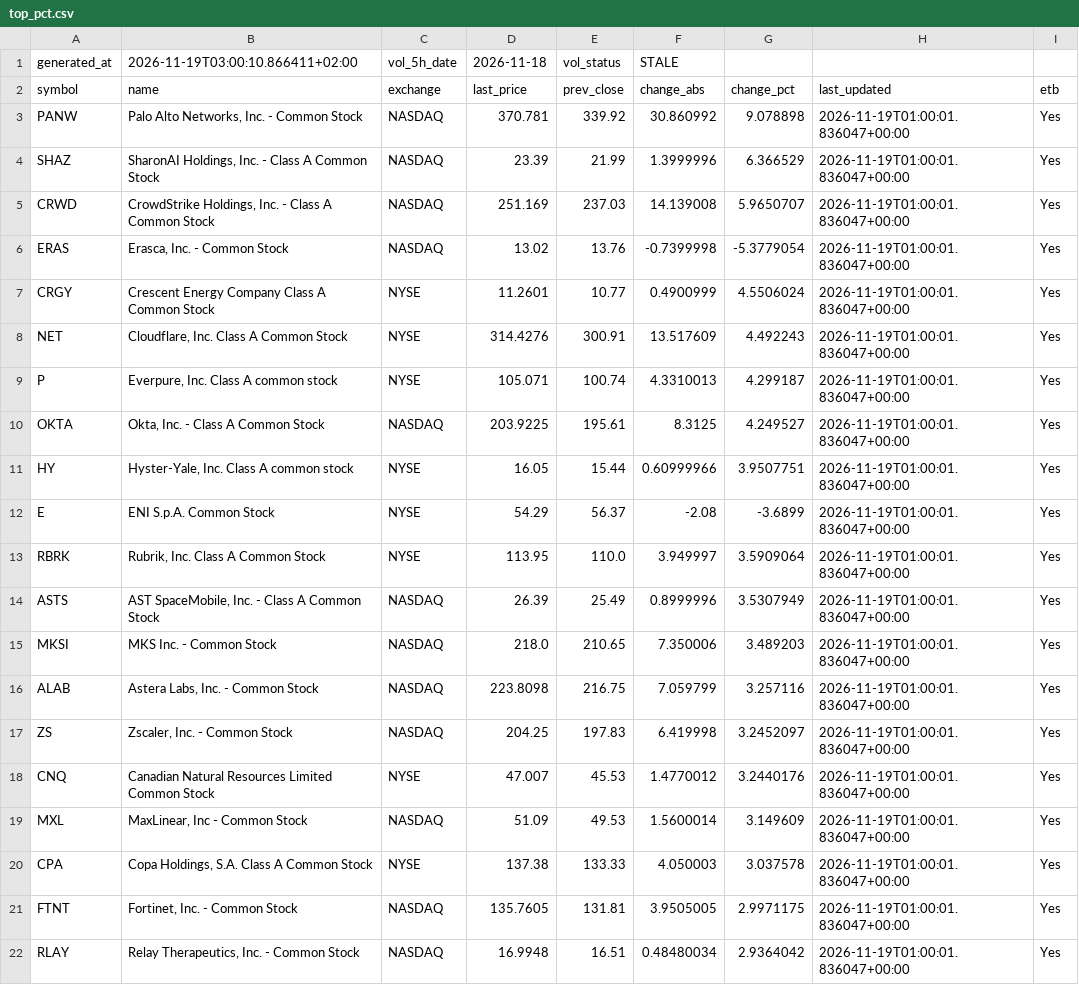
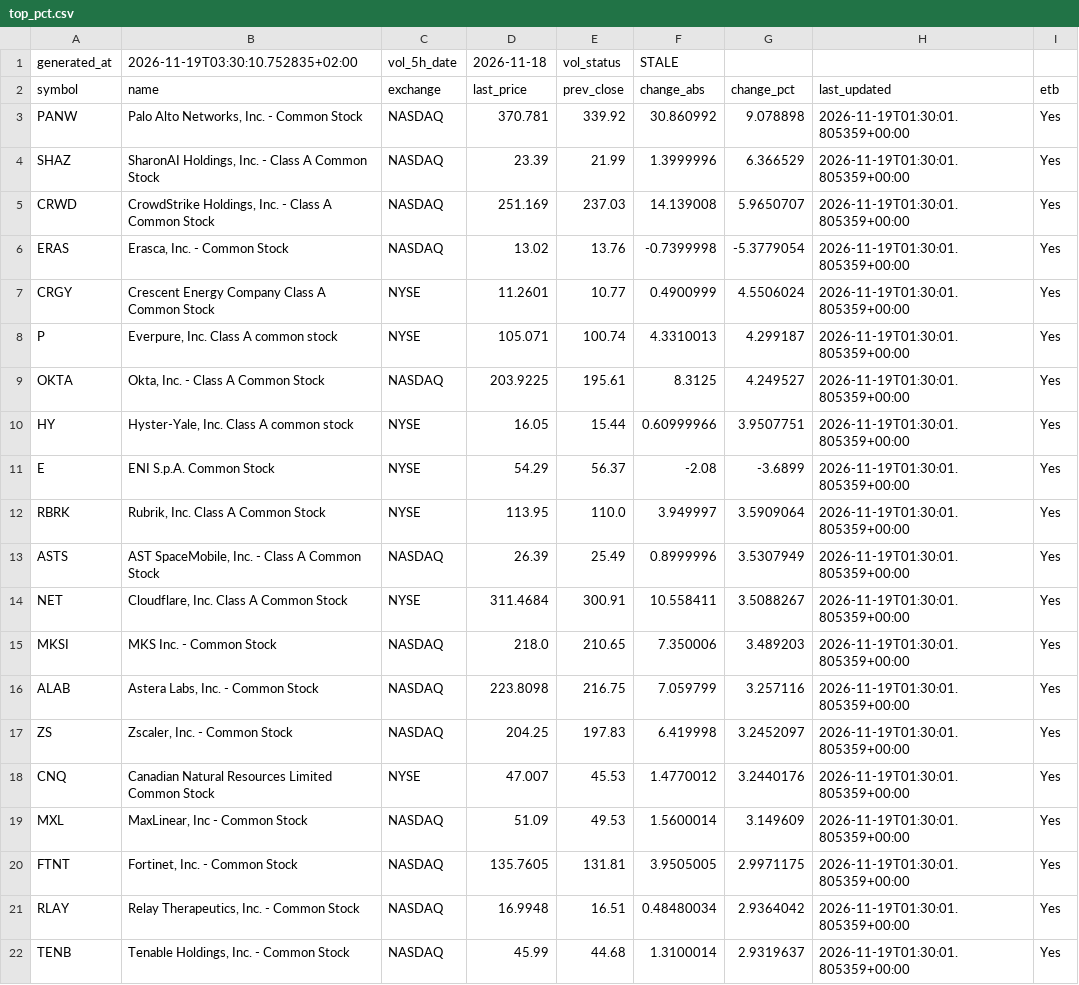
Before and after one commit to alonsadan1970/daily-stocks-data, a CSV file: top_pct.csv, drawn as a sheet.

```diff
--- a/top_pct.csv
+++ b/top_pct.csv
@@ -1,22 +1,22 @@
-generated_at,2026-11-19T03:00:10.866411+02:00,vol_5h_date,2026-11-18,vol_status,STALE
+generated_at,2026-11-19T03:30:10.752835+02:00,vol_5h_date,2026-11-18,vol_status,STALE
 symbol,name,exchange,last_price,prev_close,change_abs,change_pct,last_updated,etb
-PANW,"Palo Alto Networks, Inc. - Common Stock",NASDAQ,370.781,339.92,30.860992,9.078898,2026-11-19T01:00:01.836047+00:00,Yes
-SHAZ,"SharonAI Holdings, Inc. - Class A Common Stock",NASDAQ,23.39,21.99,1.3999996,6.366529,2026-11-19T01:00:01.836047+00:00,Yes
-CRWD,"CrowdStrike Holdings, Inc. - Class A Common Stock",NASDAQ,251.169,237.03,14.139008,5.9650707,2026-11-19T01:00:01.836047+00:00,Yes
-ERAS,"Erasca, Inc. - Common Stock",NASDAQ,13.02,13.76,-0.7399998,-5.3779054,2026-11-19T01:00:01.836047+00:00,Yes
-CRGY,Crescent Energy Company Class A Common Stock,NYSE,11.2601,10.77,0.4900999,4.5506024,2026-11-19T01:00:01.836047+00:00,Yes
-NET,"Cloudflare, Inc. Class A Common Stock",NYSE,314.4276,300.91,13.517609,4.492243,2026-11-19T01:00:01.836047+00:00,Yes
-P,"Everpure, Inc. Class A common stock",NYSE,105.071,100.74,4.3310013,4.299187,2026-11-19T01:00:01.836047+00:00,Yes
-OKTA,"Okta, Inc. - Class A Common Stock",NASDAQ,203.9225,195.61,8.3125,4.249527,2026-11-19T01:00:01.836047+00:00,Yes
-HY,"Hyster-Yale, Inc. Class A common stock",NYSE,16.05,15.44,0.60999966,3.9507751,2026-11-19T01:00:01.836047+00:00,Yes
-E,ENI S.p.A. Common Stock,NYSE,54.29,56.37,-2.08,-3.6899,2026-11-19T01:00:01.836047+00:00,Yes
-RBRK,"Rubrik, Inc. Class A Common Stock",NYSE,113.95,110.0,3.949997,3.5909064,2026-11-19T01:00:01.836047+00:00,Yes
-ASTS,"AST SpaceMobile, Inc. - Class A Common Stock",NASDAQ,26.39,25.49,0.8999996,3.5307949,2026-11-19T01:00:01.836047+00:00,Yes
-MKSI,MKS Inc. - Common Stock,NASDAQ,218.0,210.65,7.350006,3.489203,2026-11-19T01:00:01.836047+00:00,Yes
-ALAB,"Astera Labs, Inc. - Common Stock",NASDAQ,223.8098,216.75,7.059799,3.257116,2026-11-19T01:00:01.836047+00:00,Yes
-ZS,"Zscaler, Inc. - Common Stock",NASDAQ,204.25,197.83,6.419998,3.2452097,2026-11-19T01:00:01.836047+00:00,Yes
-CNQ,Canadian Natural Resources Limited Common Stock,NYSE,47.007,45.53,1.4770012,3.2440176,2026-11-19T01:00:01.836047+00:00,Yes
-MXL,"MaxLinear, Inc - Common Stock",NASDAQ,51.09,49.53,1.5600014,3.149609,2026-11-19T01:00:01.836047+00:00,Yes
-CPA,"Copa Holdings, S.A. Class A Common Stock",NYSE,137.38,133.33,4.050003,3.037578,2026-11-19T01:00:01.836047+00:00,Yes
-FTNT,"Fortinet, Inc. - Common Stock",NASDAQ,135.7605,131.81,3.9505005,2.9971175,2026-11-19T01:00:01.836047+00:00,Yes
-RLAY,"Relay Therapeutics, Inc. - Common Stock",NASDAQ,16.9948,16.51,0.48480034,2.9364042,2026-11-19T01:00:01.836047+00:00,Yes
+PANW,"Palo Alto Networks, Inc. - Common Stock",NASDAQ,370.781,339.92,30.860992,9.078898,2026-11-19T01:30:01.805359+00:00,Yes
+SHAZ,"SharonAI Holdings, Inc. - Class A Common Stock",NASDAQ,23.39,21.99,1.3999996,6.366529,2026-11-19T01:30:01.805359+00:00,Yes
+CRWD,"CrowdStrike Holdings, Inc. - Class A Common Stock",NASDAQ,251.169,237.03,14.139008,5.9650707,2026-11-19T01:30:01.805359+00:00,Yes
+ERAS,"Erasca, Inc. - Common Stock",NASDAQ,13.02,13.76,-0.7399998,-5.3779054,2026-11-19T01:30:01.805359+00:00,Yes
+CRGY,Crescent Energy Company Class A Common Stock,NYSE,11.2601,10.77,0.4900999,4.5506024,2026-11-19T01:30:01.805359+00:00,Yes
+P,"Everpure, Inc. Class A common stock",NYSE,105.071,100.74,4.3310013,4.299187,2026-11-19T01:30:01.805359+00:00,Yes
+OKTA,"Okta, Inc. - Class A Common Stock",NASDAQ,203.9225,195.61,8.3125,4.249527,2026-11-19T01:30:01.805359+00:00,Yes
+HY,"Hyster-Yale, Inc. Class A common stock",NYSE,16.05,15.44,0.60999966,3.9507751,2026-11-19T01:30:01.805359+00:00,Yes
+E,ENI S.p.A. Common Stock,NYSE,54.29,56.37,-2.08,-3.6899,2026-11-19T01:30:01.805359+00:00,Yes
+RBRK,"Rubrik, Inc. Class A Common Stock",NYSE,113.95,110.0,3.949997,3.5909064,2026-11-19T01:30:01.805359+00:00,Yes
+ASTS,"AST SpaceMobile, Inc. - Class A Common Stock",NASDAQ,26.39,25.49,0.8999996,3.5307949,2026-11-19T01:30:01.805359+00:00,Yes
+NET,"Cloudflare, Inc. Class A Common Stock",NYSE,311.4684,300.91,10.558411,3.5088267,2026-11-19T01:30:01.805359+00:00,Yes
+MKSI,MKS Inc. - Common Stock,NASDAQ,218.0,210.65,7.350006,3.489203,2026-11-19T01:30:01.805359+00:00,Yes
+ALAB,"Astera Labs, Inc. - Common Stock",NASDAQ,223.8098,216.75,7.059799,3.257116,2026-11-19T01:30:01.805359+00:00,Yes
+ZS,"Zscaler, Inc. - Common Stock",NASDAQ,204.25,197.83,6.419998,3.2452097,2026-11-19T01:30:01.805359+00:00,Yes
+CNQ,Canadian Natural Resources Limited Common Stock,NYSE,47.007,45.53,1.4770012,3.2440176,2026-11-19T01:30:01.805359+00:00,Yes
+MXL,"MaxLinear, Inc - Common Stock",NASDAQ,51.09,49.53,1.5600014,3.149609,2026-11-19T01:30:01.805359+00:00,Yes
+FTNT,"Fortinet, Inc. - Common Stock",NASDAQ,135.7605,131.81,3.9505005,2.9971175,2026-11-19T01:30:01.805359+00:00,Yes
+RLAY,"Relay Therapeutics, Inc. - Common Stock",NASDAQ,16.9948,16.51,0.48480034,2.9364042,2026-11-19T01:30:01.805359+00:00,Yes
+TENB,"Tenable Holdings, Inc. - Common Stock",NASDAQ,45.99,44.68,1.3100014,2.9319637,2026-11-19T01:30:01.805359+00:00,Yes
```
Also changed, not shown: top_abs.csv, top_abs_200.csv.
